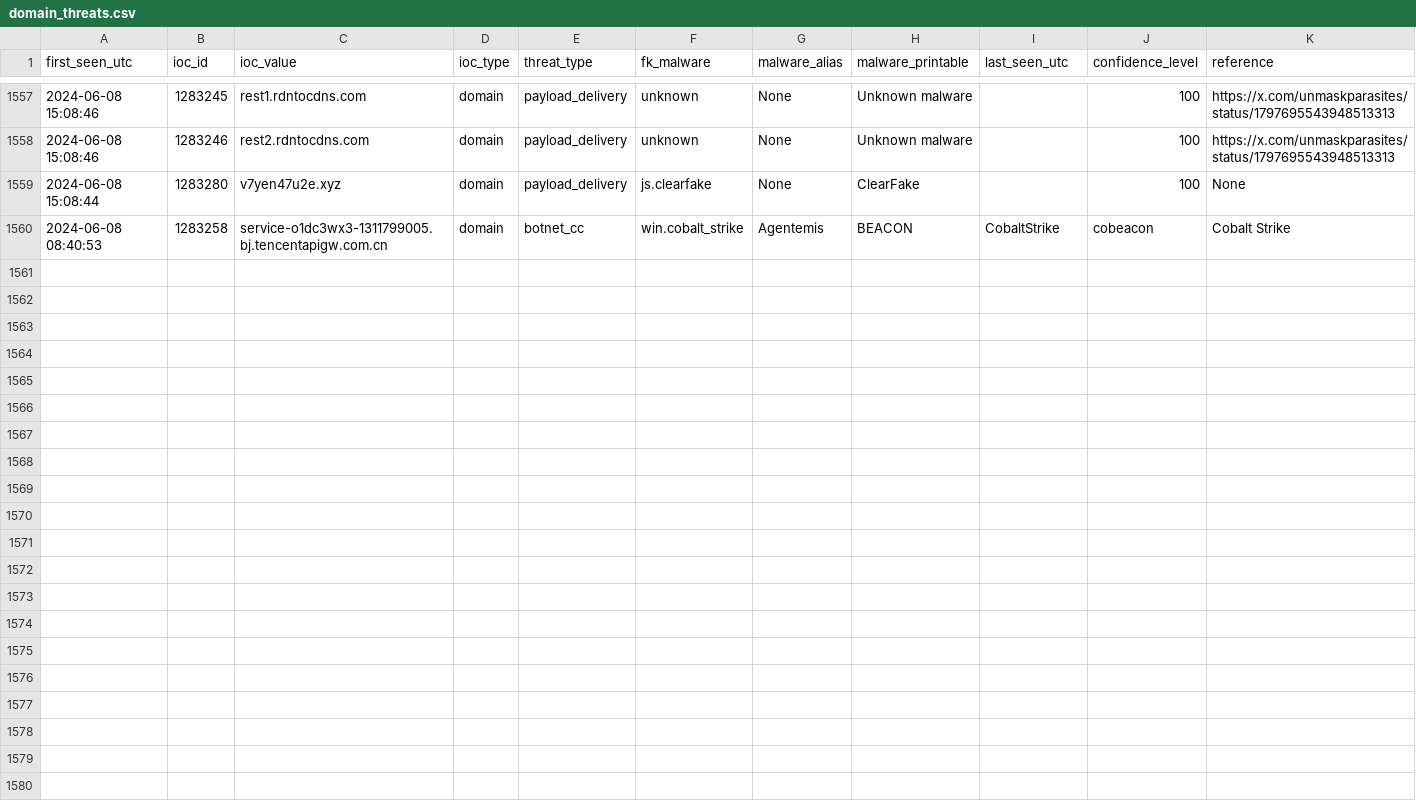
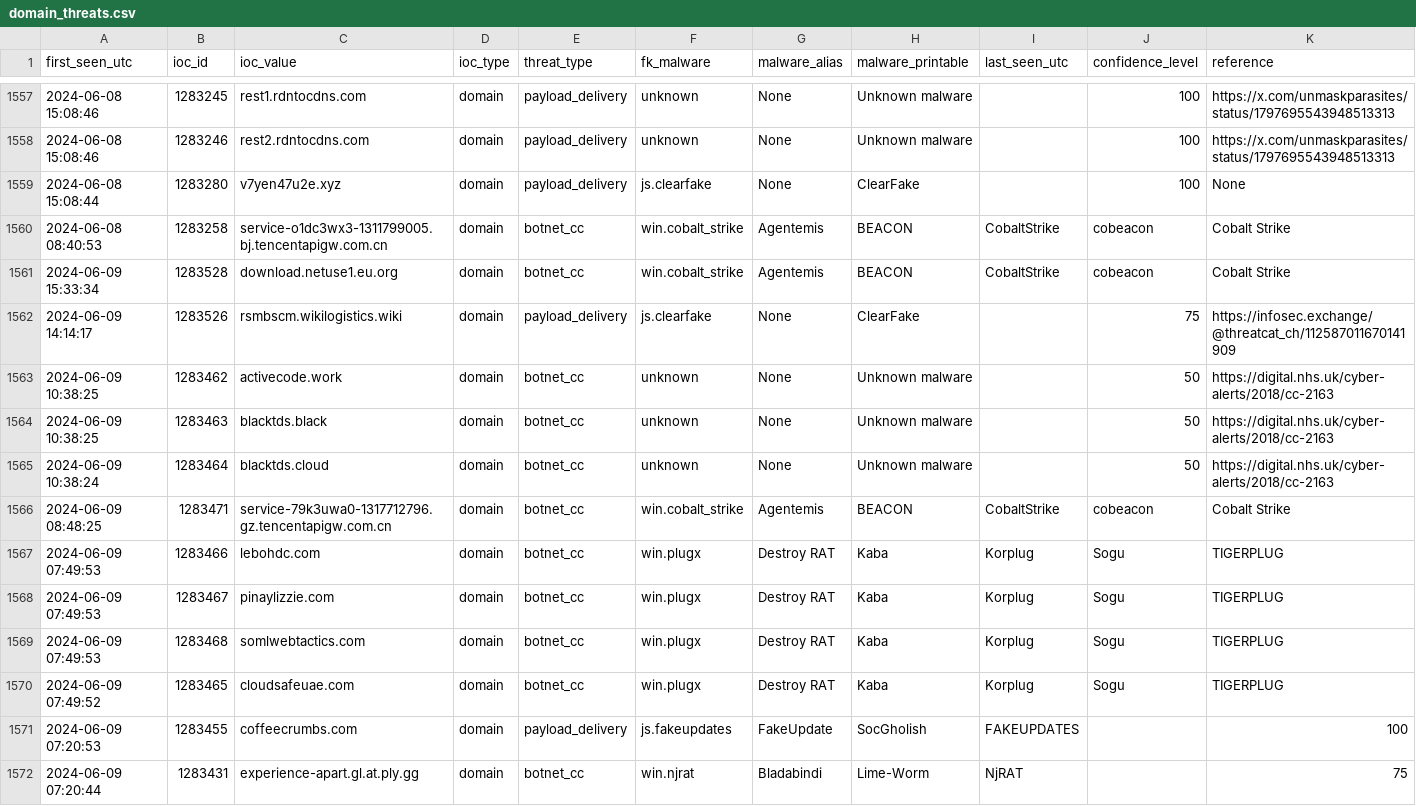
Before and after one commit to gggavrilyuk/ioc-test, a CSV file: domain_threats.csv, drawn as a sheet; only a part is shown, gaps mark what is left out; rows hold the shown columns only; the diff names each change by its address in the sheet, - before the commit and + after, or states it on an @@ line.

Commit message:
# Last updated: 2024-06-09 22:18:32 UTC                        #

```diff
--- a/domain_threats.csv
+++ b/domain_threats.csv
+row 1561: 2024-06-09 15:33:34 | 1283528 | download.netuse1.eu.org | domain | botnet_cc | win.cobalt_strike | Agentemis | BEACON | CobaltStrike | cobeacon | Cobalt Strike
+row 1562: 2024-06-09 14:14:17 | 1283526 | rsmbscm.wikilogistics.wiki | domain | payload_delivery | js.clearfake | None | ClearFake |  | 75 | https://infosec.exchange/@threatcat_ch/112587011670141909
+row 1563: 2024-06-09 10:38:25 | 1283462 | activecode.work | domain | botnet_cc | unknown | None | Unknown malware |  | 50 | https://digital.nhs.uk/cyber-alerts/2018/cc-2163
+row 1564: 2024-06-09 10:38:25 | 1283463 | blacktds.black | domain | botnet_cc | unknown | None | Unknown malware |  | 50 | https://digital.nhs.uk/cyber-alerts/2018/cc-2163
+row 1565: 2024-06-09 10:38:24 | 1283464 | blacktds.cloud | domain | botnet_cc | unknown | None | Unknown malware |  | 50 | https://digital.nhs.uk/cyber-alerts/2018/cc-2163
+row 1566: 2024-06-09 08:48:25 | 1283471 | service-79k3uwa0-1317712796.gz.tencentapigw.com.cn | domain | botnet_cc | win.cobalt_strike | Agentemis | BEACON | CobaltStrike | cobeacon | Cobalt Strike
+row 1567: 2024-06-09 07:49:53 | 1283466 | lebohdc.com | domain | botnet_cc | win.plugx | Destroy RAT | Kaba | Korplug | Sogu | TIGERPLUG
+row 1568: 2024-06-09 07:49:53 | 1283467 | pinaylizzie.com | domain | botnet_cc | win.plugx | Destroy RAT | Kaba | Korplug | Sogu | TIGERPLUG
+row 1569: 2024-06-09 07:49:53 | 1283468 | somlwebtactics.com | domain | botnet_cc | win.plugx | Destroy RAT | Kaba | Korplug | Sogu | TIGERPLUG
+row 1570: 2024-06-09 07:49:52 | 1283465 | cloudsafeuae.com | domain | botnet_cc | win.plugx | Destroy RAT | Kaba | Korplug | Sogu | TIGERPLUG
+row 1571: 2024-06-09 07:20:53 | 1283455 | coffeecrumbs.com | domain | payload_delivery | js.fakeupdates | FakeUpdate | SocGholish | FAKEUPDATES |  | 100
+row 1572: 2024-06-09 07:20:44 | 1283431 | experience-apart.gl.at.ply.gg | domain | botnet_cc | win.njrat | Bladabindi | Lime-Worm | NjRAT |  | 75
```
Also changed, not shown: 3 other files.
